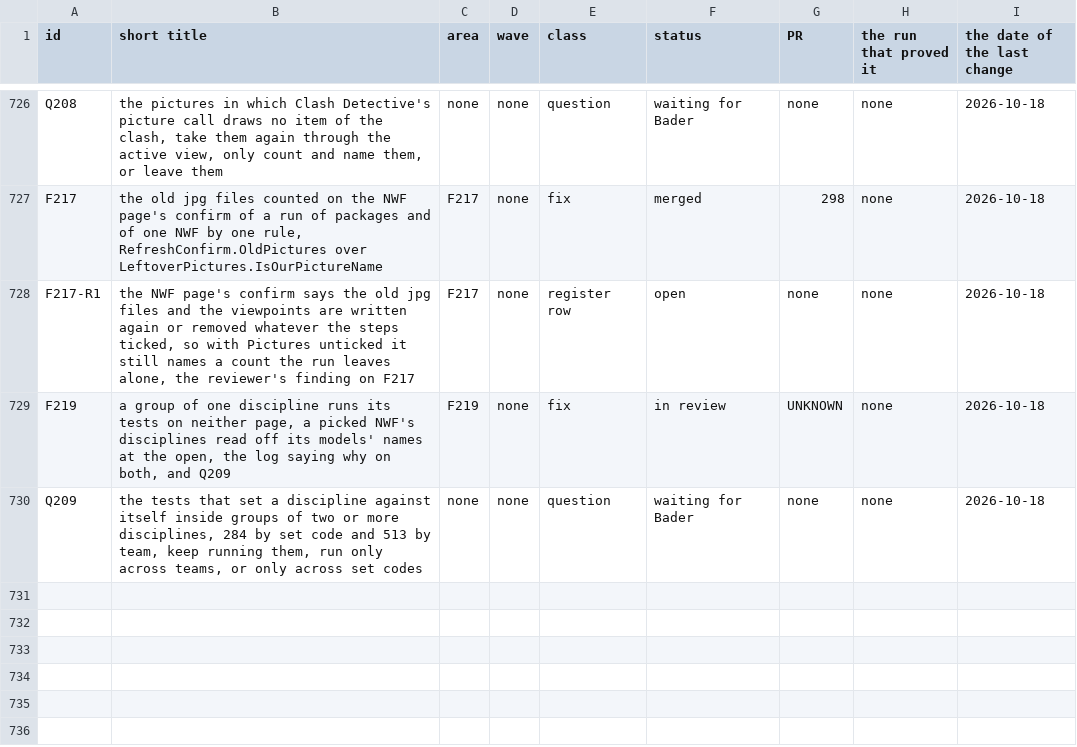
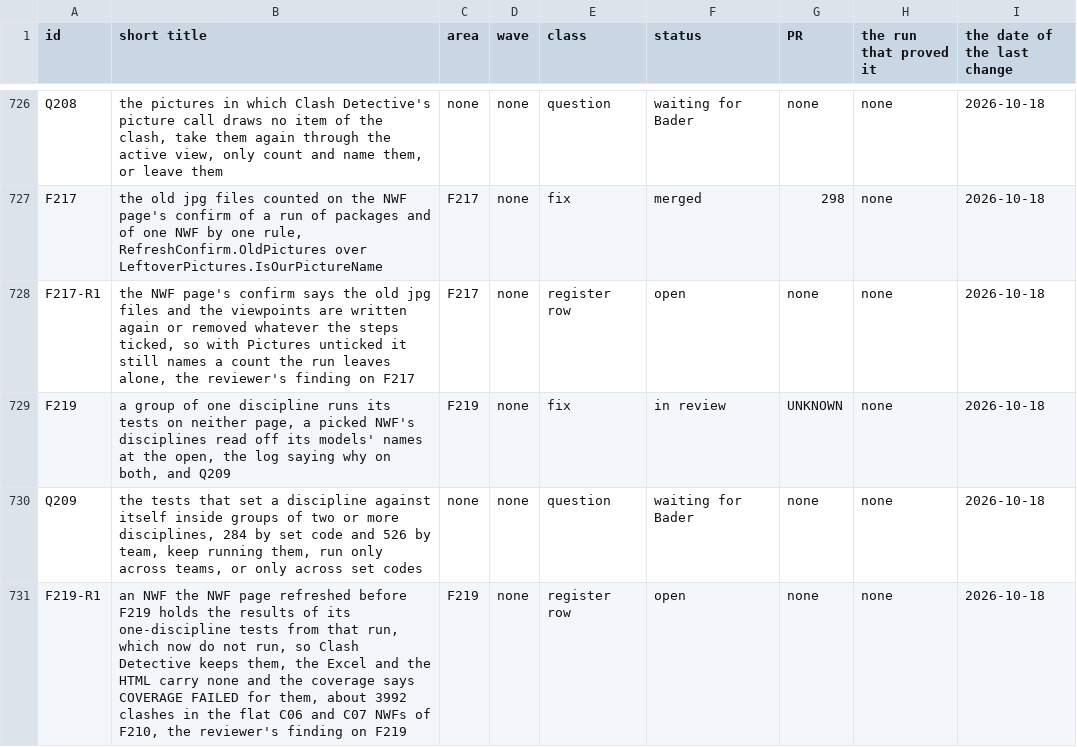
Before and after one commit to baderrahal/PAR_NWC-Federator-V2, a CSV file: steps/tracker.csv, drawn as a sheet; only a part is shown, gaps mark what is left out.

Commit message:
F219 second pass on the reviewer's findings: the whole path to the parser, BM read as UNKNOWN, the reason's stop trimmed, the read only where tests are asked for, Q209 recounted at 526 by team, row F219-R1

```diff
--- a/steps/tracker.csv
+++ b/steps/tracker.csv
@@ -729,2 +729,3 @@ F217-R1,"the NWF page's confirm says the old jpg files and the viewpoints are wr
 F219,"a group of one discipline runs its tests on neither page, a picked NWF's disciplines read off its models' names at the open, the log saying why on both, and Q209",F219,none,fix,in review,UNKNOWN,none,2026-10-18
-Q209,"the tests that set a discipline against itself inside groups of two or more disciplines, 284 by set code and 513 by team, keep running them, run only across teams, or only across set codes",none,none,question,waiting for Bader,none,none,2026-10-18
+Q209,"the tests that set a discipline against itself inside groups of two or more disciplines, 284 by set code and 526 by team, keep running them, run only across teams, or only across set codes",none,none,question,waiting for Bader,none,none,2026-10-18
+F219-R1,"an NWF the NWF page refreshed before F219 holds the results of its one-discipline tests from that run, which now do not run, so Clash Detective keeps them, the Excel and the HTML carry none and the coverage says COVERAGE FAILED for them, about 3992 clashes in the flat C06 and C07 NWFs of F210, the reviewer's finding on F219",F219,none,register row,open,none,none,2026-10-18
```
Also changed, not shown: 11 other files.
